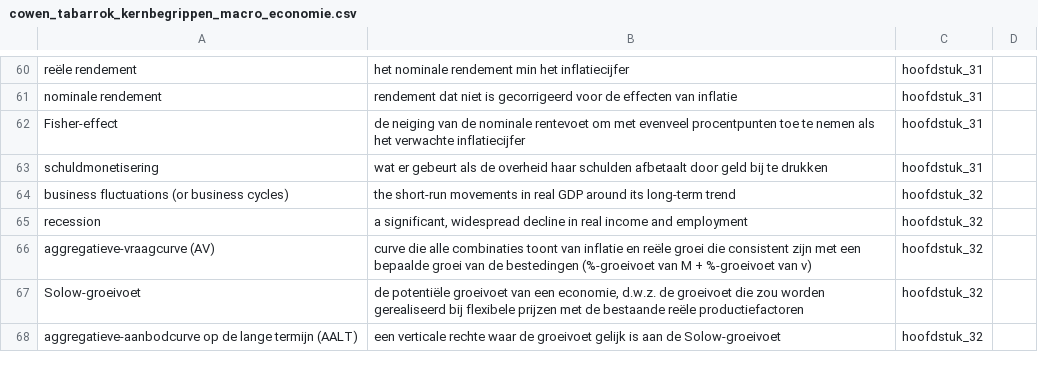
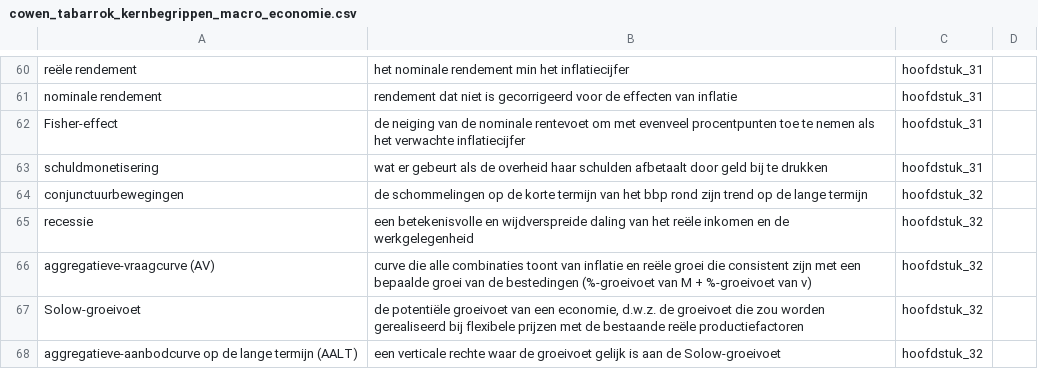
Before and after one commit to luc-hens/luc-hens.github.io, a CSV file: cowen_tabarrok_kernbegrippen_macro_economie.csv, drawn as a sheet; only a part is shown, gaps mark what is left out; the diff names each change by its address in the sheet, - before the commit and + after, or states it on an @@ line.

Commit message:
Add files via upload

```diff
--- a/cowen_tabarrok_kernbegrippen_macro_economie.csv
+++ b/cowen_tabarrok_kernbegrippen_macro_economie.csv
-A64: business fluctuations (or business cycles)
+A64: conjunctuurbewegingen
-B64: the short-run movements in real GDP around its long-term trend
+B64: de schommelingen op de korte termijn van het bbp rond zijn trend op de lange termijn
-A65: recession
+A65: recessie
-B65: a significant, widespread decline in real income and employment
+B65: een betekenisvolle en wijdverspreide daling van het reële inkomen en de werkgelegenheid
```
